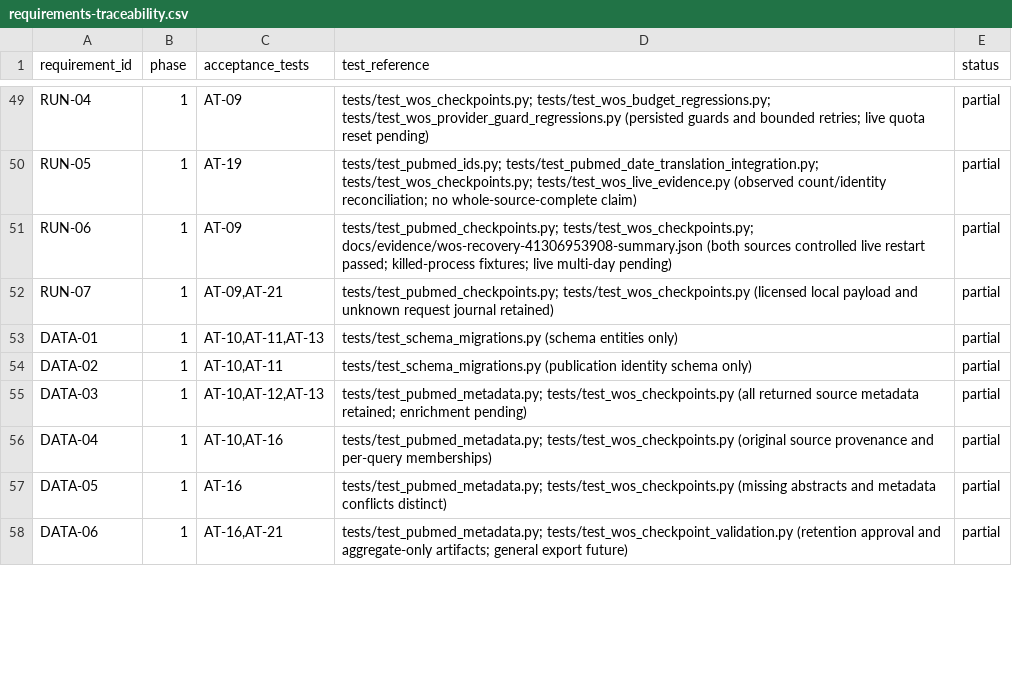
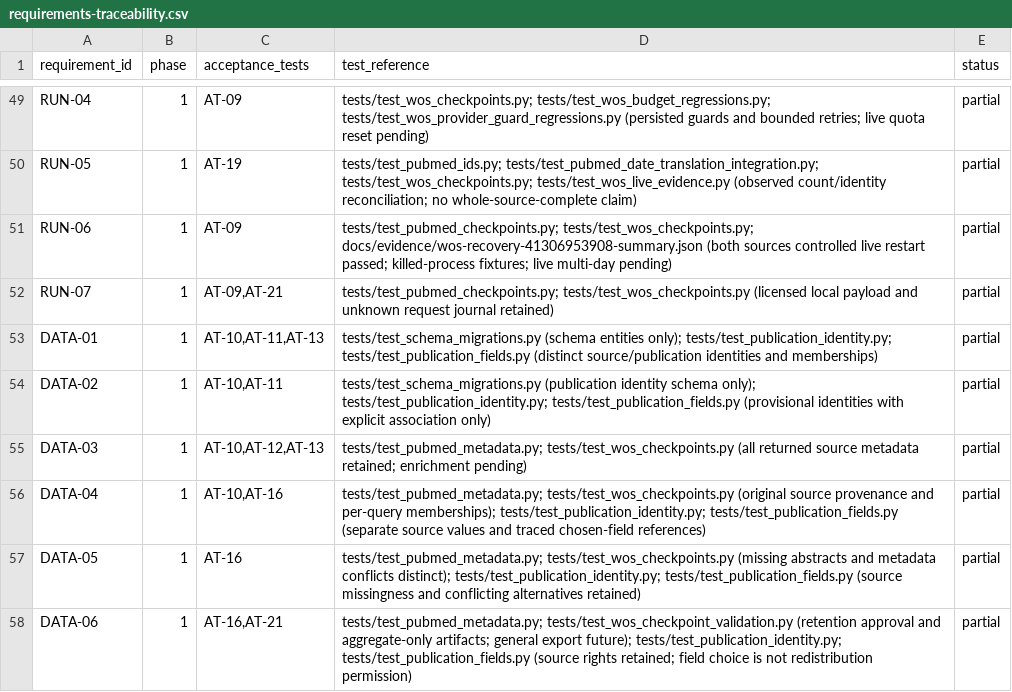
Before and after one commit to studeployed/RESEARCH-Y, a CSV file: docs/requirements-traceability.csv, drawn as a sheet; only a part is shown, gaps mark what is left out; the diff covers the shown part only.

Commit message:
feat(publications): add explicit identity and source-provenance foundation
P1-06a, refs #30 and #9. Add idempotent provisional identities, source/group/run projections, researcher-confirmed retrieval association and append-only reversal/history, and source-backed field choices. Reuse schema-v4 tables and audit without source-record/count/status changes. Require current review tokens; retain originals and rights; block annotation-stranding moves. Add 62 offline disk-backed tests, documentation and partial traceability. No automatic matching, source calls, dependencies, schema migration or specification change.

```diff
--- a/docs/requirements-traceability.csv
+++ b/docs/requirements-traceability.csv
@@ -52,7 +52,7 @@ RUN-06,1,AT-09,tests/test_pubmed_checkpoints.py; tests/test_wos_checkpoints.py;
 RUN-07,1,"AT-09,AT-21",tests/test_pubmed_checkpoints.py; tests/test_wos_checkpoints.py (licensed local payload and unknown request journal retained),partial
-DATA-01,1,"AT-10,AT-11,AT-13",tests/test_schema_migrations.py (schema entities only),partial
-DATA-02,1,"AT-10,AT-11",tests/test_schema_migrations.py (publication identity schema only),partial
+DATA-01,1,"AT-10,AT-11,AT-13",tests/test_schema_migrations.py (schema entities only); tests/test_publication_identity.py; tests/test_publication_fields.py (distinct source/publication identities and memberships),partial
+DATA-02,1,"AT-10,AT-11",tests/test_schema_migrations.py (publication identity schema only); tests/test_publication_identity.py; tests/test_publication_fields.py (provisional identities with explicit association only),partial
 DATA-03,1,"AT-10,AT-12,AT-13",tests/test_pubmed_metadata.py; tests/test_wos_checkpoints.py (all returned source metadata retained; enrichment pending),partial
-DATA-04,1,"AT-10,AT-16",tests/test_pubmed_metadata.py; tests/test_wos_checkpoints.py (original source provenance and per-query memberships),partial
-DATA-05,1,AT-16,tests/test_pubmed_metadata.py; tests/test_wos_checkpoints.py (missing abstracts and metadata conflicts distinct),partial
-DATA-06,1,"AT-16,AT-21",tests/test_pubmed_metadata.py; tests/test_wos_checkpoint_validation.py (retention approval and aggregate-only artifacts; general export future),partial
+DATA-04,1,"AT-10,AT-16",tests/test_pubmed_metadata.py; tests/test_wos_checkpoints.py (original source provenance and per-query memberships); tests/test_publication_identity.py; tests/test_publication_fields.py (separate source values and traced chosen-field references),partial
+DATA-05,1,AT-16,tests/test_pubmed_metadata.py; tests/test_wos_checkpoints.py (missing abstracts and metadata conflicts distinct); tests/test_publication_identity.py; tests/test_publication_fields.py (source missingness and conflicting alternatives retained),partial
+DATA-06,1,"AT-16,AT-21",tests/test_pubmed_metadata.py; tests/test_wos_checkpoint_validation.py (retention approval and aggregate-only artifacts; general export future); tests/test_publication_identity.py; tests/test_publication_fields.py (source rights retained; field choice is not redistribution permission),partial
```
Also changed, not shown: 22 edited cells elsewhere in this file, 6 other files.
